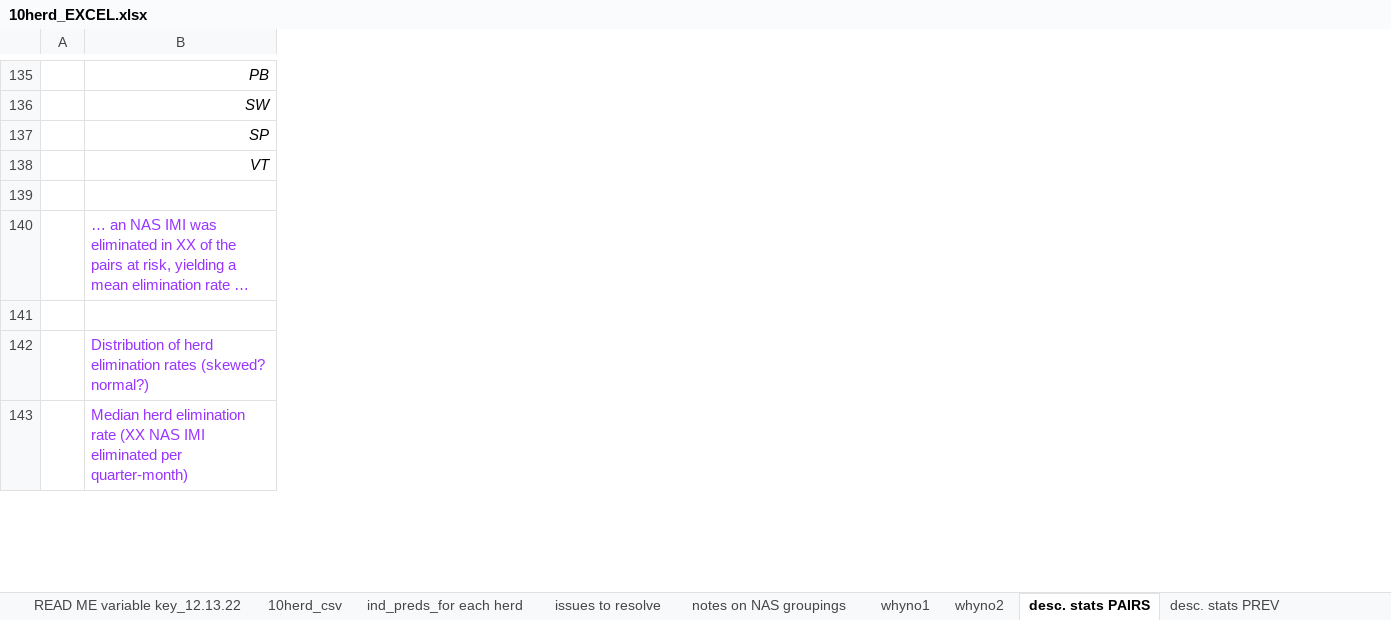
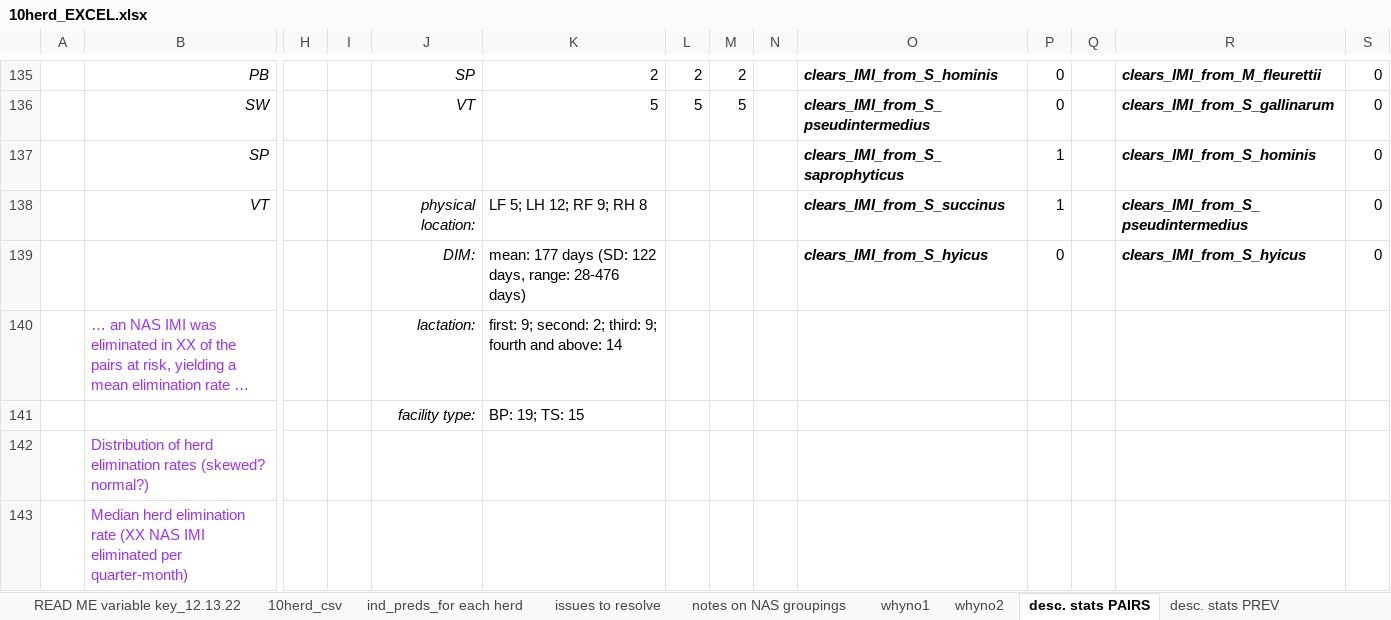
Before and after one commit to caitlin-jeffrey/OREI_Git, an Excel workbook: OREI_files/10-herd data/files associated with making 10-herd NAS modeling dataframe/10herd_EXCEL.xlsx, sheet desc. stats PAIRS, drawn as a sheet; only a part is shown, gaps mark what is left out; long unchanged cells end in …; values as stored, in another font and other column widths than the file's, no borders; rows hold the shown columns only; the diff covers the shown part only; the diff names each change by its address in the sheet, - before the commit and + after, or states it on an @@ line.

```diff
--- a/OREI_files/10-herd data/files associated with making 10-herd NAS modeling dataframe/10herd_EXCEL.xlsx (sheet desc. stats PAIRS)
+++ b/OREI_files/10-herd data/files associated with making 10-herd NAS modeling dataframe/10herd_EXCEL.xlsx (sheet desc. stats PAIRS)
+column H, empty
+column I, empty
+column J, rows 135-141: SP | VT |  | physical location: | DIM: | lactation: | facility type:
+column K, rows 135-141: 2 | 5 |  | LF 5; LH 12; RF 9; RH 8 | mean: 177 days (SD: 122 days, range: 28-476 days) | first: 9; second: 2; third: 9; fourth and above: 14 | BP: 19; TS: 15
+column L, rows 135-136: 2 | 5
+column M, rows 135-136: 2 | 5
+column N, empty
+column O, rows 135-139: clears_IMI_from_S_hominis | clears_IMI_from_S_pseudintermedius | clears_IMI_from_S_saprophyticus | clears_IMI_from_S_succinus | clears_IMI_from_S_hyicus
+column P, rows 135-139: 0 | 0 | 1 | 1 | 0
+column Q, empty
+column R, rows 135-139: clears_IMI_from_M_fleurettii | clears_IMI_from_S_gallinarum | clears_IMI_from_S_hominis | clears_IMI_from_S_pseudintermedius | clears_IMI_from_S_hyicus
+column S, rows 135-139: all 0
-row 139: (empty)
+row 139:  |  |  |  | DIM: | mean: 177 days (SD: 122 days, range: 28-476 days) |  |  |  | clears_IMI_from_S_hyicus | 0 |  | clears_IMI_from_S_hyicus | 0
-row 141: (empty)
+row 141:  |  |  |  | facility type: | BP: 19; TS: 15
```
Also changed, not shown: 30 edited cells elsewhere in this sheet, sheet issues to resolve, OREI_files/10-herd data/10herd_data_sharing_11_30_21.xlsx, OREI_files/10-herd data/list_for_PCR_ID_10_21_21.xlsx, 15 other files.
